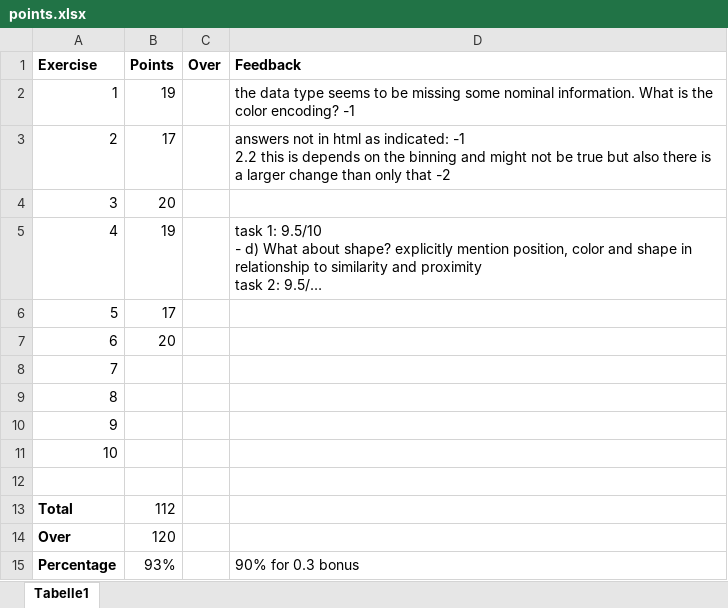
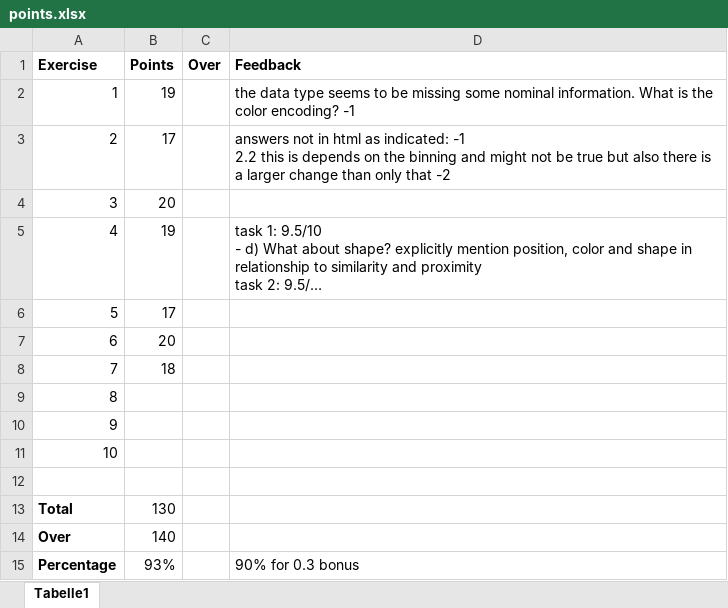
Before and after one commit to SofiaKarsaclian/DataVis_Assignments, an Excel workbook: points.xlsx, sheet Tabelle1, drawn as a sheet; long unchanged cells end in …; values as stored, in another font and other column widths than the file's, no borders; the diff names each change by its address in the sheet, - before the commit and + after, or states it on an @@ line.

```diff
--- a/points.xlsx (sheet Tabelle1)
+++ b/points.xlsx (sheet Tabelle1)
-B8 (Points): (empty)
+B8 (Points): 18
-B13 (Points): 112
+B13 (Points): 130
-B14 (Points): 120
+B14 (Points): 140
```
Also changed, not shown: 1 other file.
